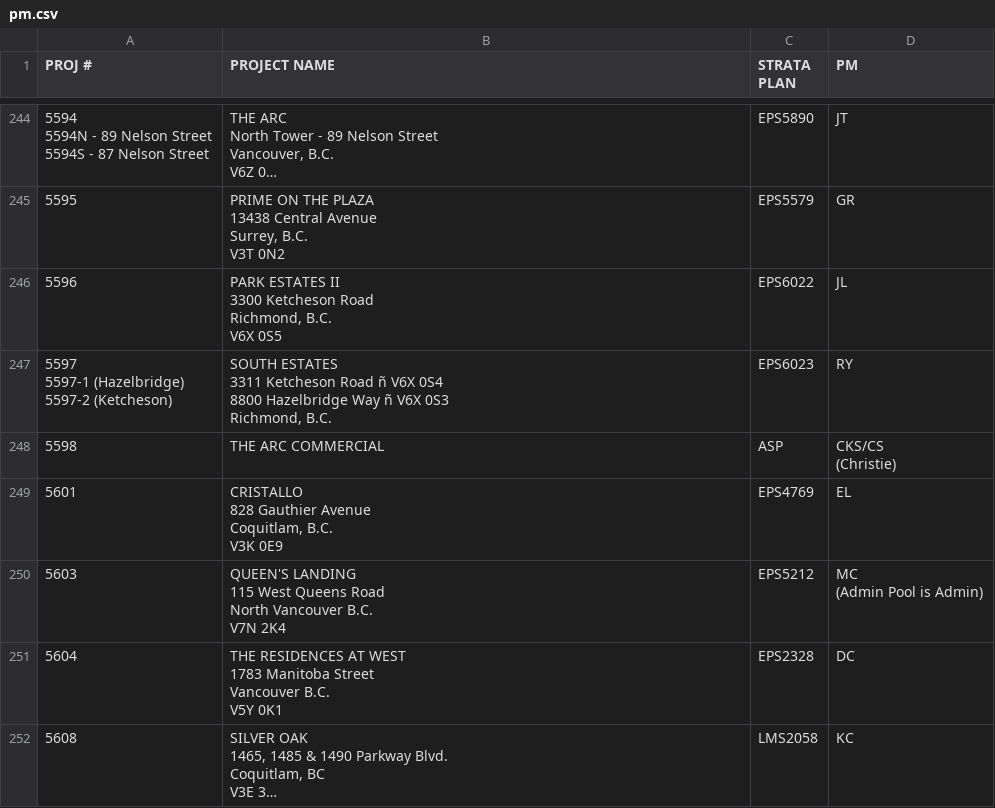
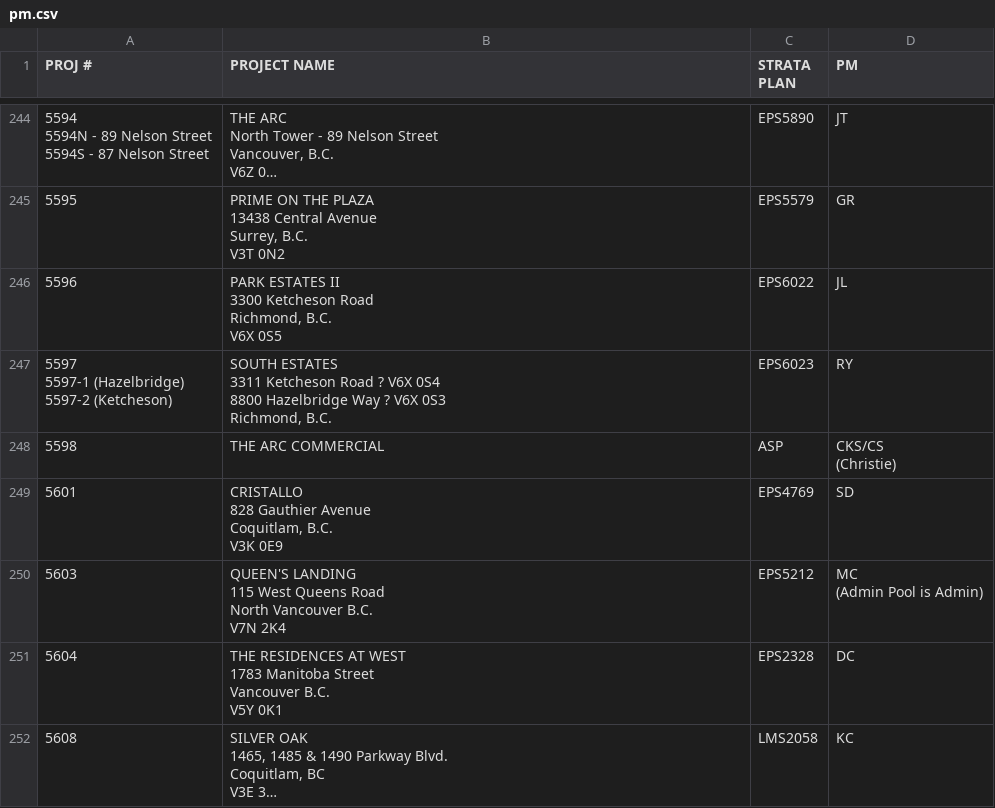
Before and after one commit to zeyongj/zeyongj.github.io, a CSV file: data/pm.csv, drawn as a sheet; only a part is shown, gaps mark what is left out; long unchanged cells end in …; the diff covers the shown part only.

```diff
--- a/data/pm.csv
+++ b/data/pm.csv
@@ -1452,15 +1452,15 @@ V6X 0S5
 ",EPS6022,JL
-"5597
-5597-1 (Hazelbridge)
-5597-2 (Ketcheson)","SOUTH ESTATES
-3311 Ketcheson Road ñ V6X 0S4
-8800 Hazelbridge Way ñ V6X 0S3
-Richmond, B.C.
-",EPS6023,RY
+"5597
+5597-1 (Hazelbridge)
+5597-2 (Ketcheson)","SOUTH ESTATES
+3311 Ketcheson Road ? V6X 0S4
+8800 Hazelbridge Way ? V6X 0S3
+Richmond, B.C.
+",EPS6023,RY
 5598,THE ARC COMMERCIAL,ASP,"CKS/CS
 (Christie)"
-5601,"CRISTALLO
-828 Gauthier Avenue
-Coquitlam, B.C.
-V3K 0E9",EPS4769,EL
+5601,"CRISTALLO
+828 Gauthier Avenue
+Coquitlam, B.C.
+V3K 0E9",EPS4769,SD
 5603,"QUEEN'S LANDING
```
Also changed, not shown: 2 added rows, 1 removed row and 41 edited cells elsewhere in this file.
